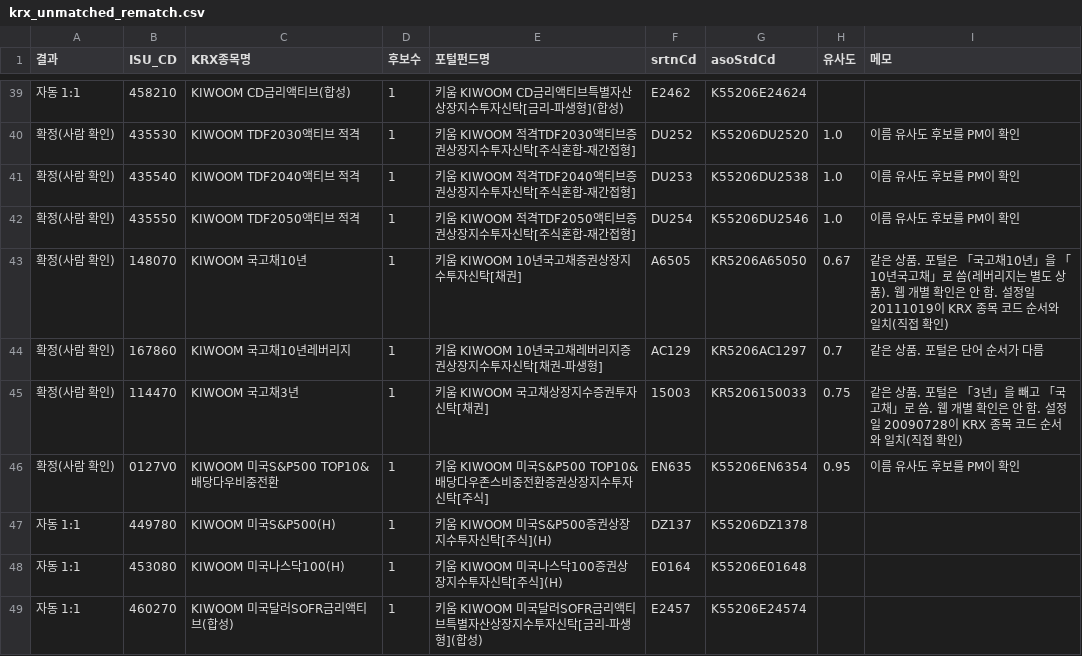
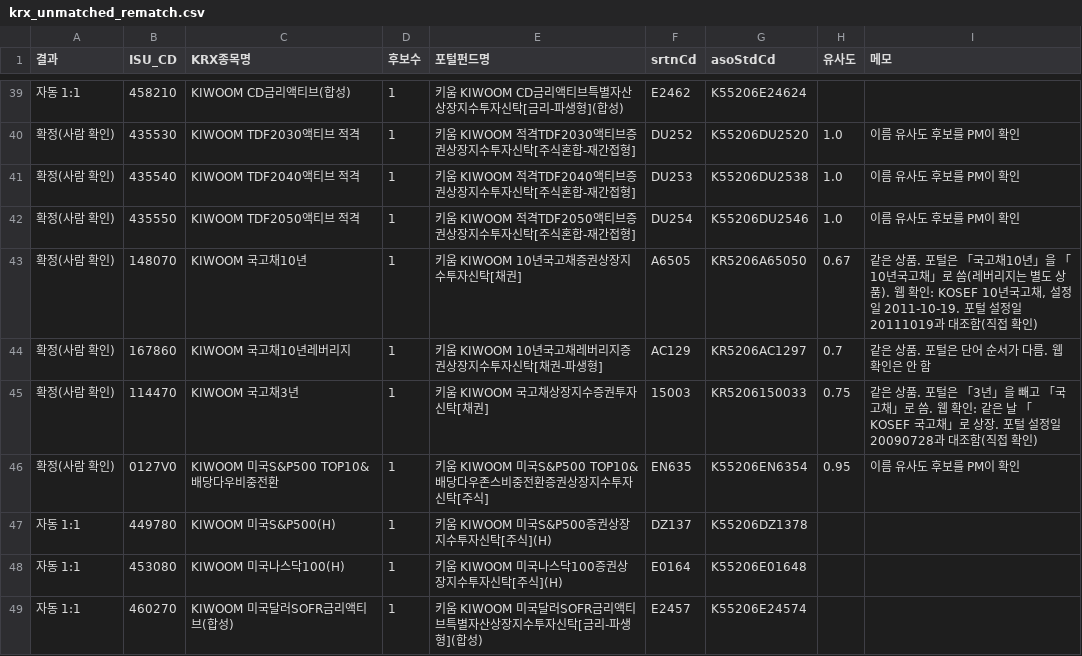
Before and after one commit to BOAZ-Signal-Team-26/signal-pipeline, a CSV file: research/samples/krx_unmatched_rematch.csv, drawn as a sheet; only a part is shown, gaps mark what is left out; the diff covers the shown part only.

```diff
--- a/research/samples/krx_unmatched_rematch.csv
+++ b/research/samples/krx_unmatched_rematch.csv
@@ -42,5 +42,5 @@
 확정(사람 확인),435550,KIWOOM TDF2050액티브 적격,1,키움 KIWOOM 적격TDF2050액티브증권상장지수투자신탁[주식혼합-재간접형],DU254,K55206DU2546,1.0,이름 유사도 후보를 PM이 확인
-확정(사람 확인),148070,KIWOOM 국고채10년,1,키움 KIWOOM 10년국고채증권상장지수투자신탁[채권],A6505,KR5206A65050,0.67,같은 상품. 포털은 「국고채10년」을 「10년국고채」로 씀(레버리지는 별도 상품). 웹 개별 확인은 안 함. 설정일 20111019이 KRX 종목 코드 순서와 일치(직접 확인)
-확정(사람 확인),167860,KIWOOM 국고채10년레버리지,1,키움 KIWOOM 10년국고채레버리지증권상장지수투자신탁[채권-파생형],AC129,KR5206AC1297,0.7,같은 상품. 포털은 단어 순서가 다름
-확정(사람 확인),114470,KIWOOM 국고채3년,1,키움 KIWOOM 국고채상장지수증권투자신탁[채권],15003,KR5206150033,0.75,같은 상품. 포털은 「3년」을 빼고 「국고채」로 씀. 웹 개별 확인은 안 함. 설정일 20090728이 KRX 종목 코드 순서와 일치(직접 확인)
+확정(사람 확인),148070,KIWOOM 국고채10년,1,키움 KIWOOM 10년국고채증권상장지수투자신탁[채권],A6505,KR5206A65050,0.67,"같은 상품. 포털은 「국고채10년」을 「10년국고채」로 씀(레버리지는 별도 상품). 웹 확인: KOSEF 10년국고채, 설정일 2011-10-19. 포털 설정일 20111019과 대조함(직접 확인)"
+확정(사람 확인),167860,KIWOOM 국고채10년레버리지,1,키움 KIWOOM 10년국고채레버리지증권상장지수투자신탁[채권-파생형],AC129,KR5206AC1297,0.7,같은 상품. 포털은 단어 순서가 다름. 웹 확인은 안 함
+확정(사람 확인),114470,KIWOOM 국고채3년,1,키움 KIWOOM 국고채상장지수증권투자신탁[채권],15003,KR5206150033,0.75,같은 상품. 포털은 「3년」을 빼고 「국고채」로 씀. 웹 확인: 같은 날 「KOSEF 국고채」로 상장. 포털 설정일 20090728과 대조함(직접 확인)
 확정(사람 확인),0127V0,KIWOOM 미국S&P500 TOP10&배당다우비중전환,1,키움 KIWOOM 미국S&P500 TOP10&배당다우존스비중전환증권상장지수투자신탁[주식],EN635,K55206EN6354,0.95,이름 유사도 후보를 PM이 확인
```
Also changed, not shown: 17 edited cells elsewhere in this file, 1 other file.
